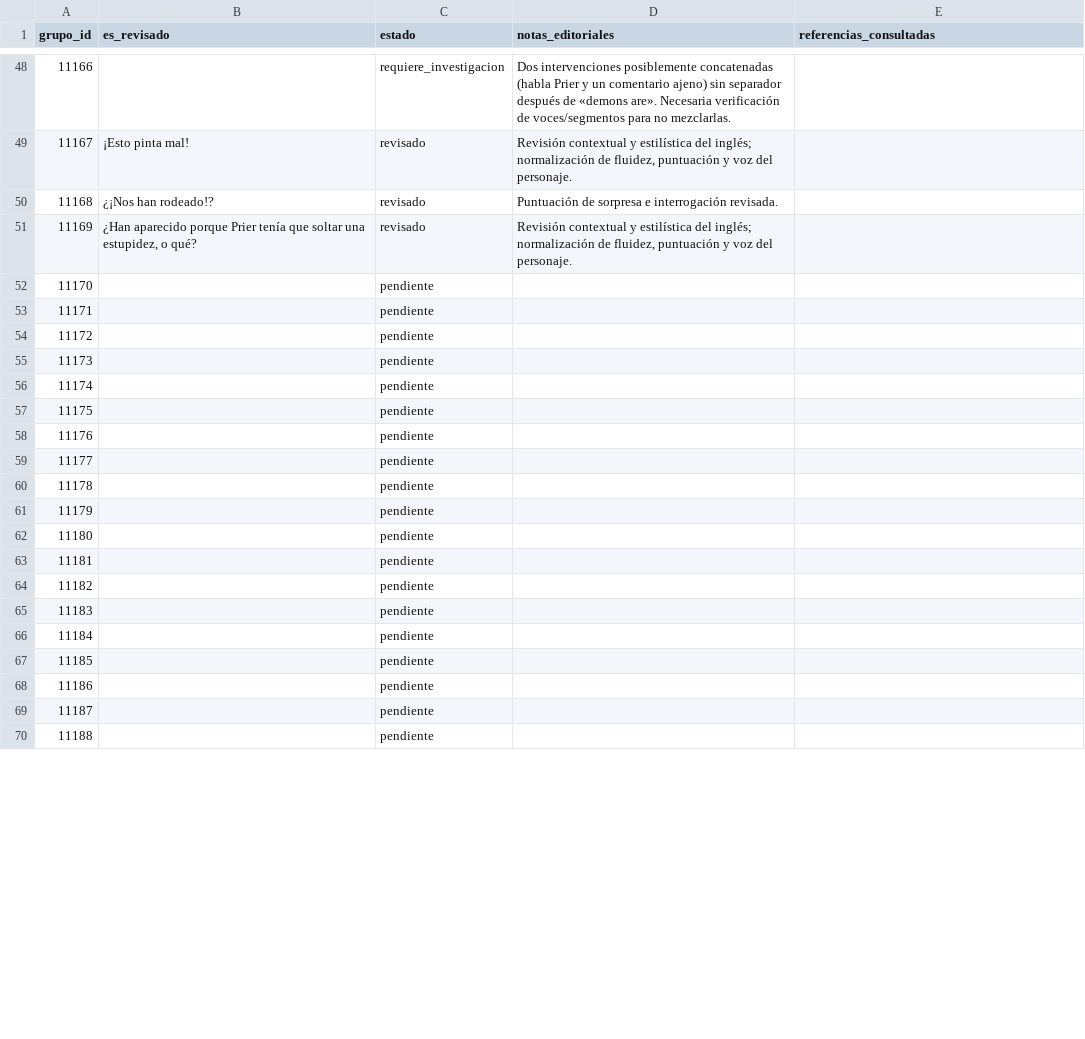
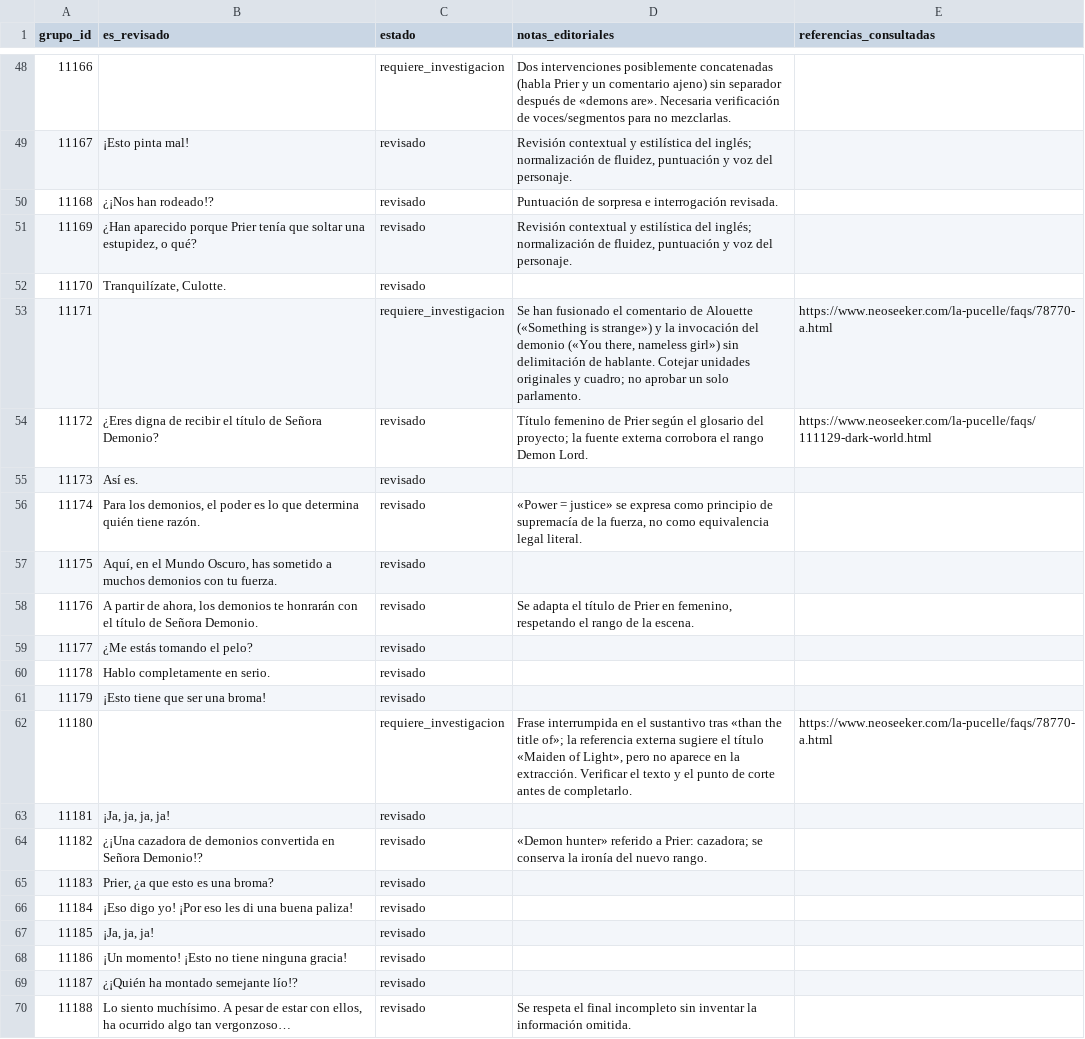
Before and after one commit to ARivas3008/la-pucelle-ragnarok-localizacion, a CSV file: corpus/11/revision.csv, drawn as a sheet; only a part is shown, gaps mark what is left out; the diff covers the shown part only.

```diff
--- a/corpus/11/revision.csv
+++ b/corpus/11/revision.csv
@@ -51,20 +51,20 @@
 11169,"¿Han aparecido porque Prier tenía que soltar una estupidez, o qué?",revisado,"Revisión contextual y estilística del inglés; normalización de fluidez, puntuación y voz del personaje.",
-11170,,pendiente,,
-11171,,pendiente,,
-11172,,pendiente,,
-11173,,pendiente,,
-11174,,pendiente,,
-11175,,pendiente,,
-11176,,pendiente,,
-11177,,pendiente,,
-11178,,pendiente,,
-11179,,pendiente,,
-11180,,pendiente,,
-11181,,pendiente,,
-11182,,pendiente,,
-11183,,pendiente,,
-11184,,pendiente,,
-11185,,pendiente,,
-11186,,pendiente,,
-11187,,pendiente,,
-11188,,pendiente,,
+11170,"Tranquilízate, Culotte.",revisado,,
+11171,,requiere_investigacion,"Se han fusionado el comentario de Alouette («Something is strange») y la invocación del demonio («You there, nameless girl») sin delimitación de hablante. Cotejar unidades originales y cuadro; no aprobar un solo parlamento.",https://www.neoseeker.com/la-pucelle/faqs/78770-a.html
+11172,¿Eres digna de recibir el título de Señora Demonio?,revisado,Título femenino de Prier según el glosario del proyecto; la fuente externa corrobora el rango Demon Lord.,https://www.neoseeker.com/la-pucelle/faqs/111129-dark-world.html
+11173,Así es.,revisado,,
+11174,"Para los demonios, el poder es lo que determina quién tiene razón.",revisado,"«Power = justice» se expresa como principio de supremacía de la fuerza, no como equivalencia legal literal.",
+11175,"Aquí, en el Mundo Oscuro, has sometido a muchos demonios con tu fuerza.",revisado,,
+11176,"A partir de ahora, los demonios te honrarán con el título de Señora Demonio.",revisado,"Se adapta el título de Prier en femenino, respetando el rango de la escena.",
+11177,¿Me estás tomando el pelo?,revisado,,
+11178,Hablo completamente en serio.,revisado,,
+11179,¡Esto tiene que ser una broma!,revisado,,
+11180,,requiere_investigacion,"Frase interrumpida en el sustantivo tras «than the title of»; la referencia externa sugiere el título «Maiden of Light», pero no aparece en la extracción. Verificar el texto y el punto de corte antes de completarlo.",https://www.neoseeker.com/la-pucelle/faqs/78770-a.html
+11181,"¡Ja, ja, ja, ja!",revisado,,
+11182,¿¡Una cazadora de demonios convertida en Señora Demonio!?,revisado,«Demon hunter» referido a Prier: cazadora; se conserva la ironía del nuevo rango.,
+11183,"Prier, ¿a que esto es una broma?",revisado,,
+11184,¡Eso digo yo! ¡Por eso les di una buena paliza!,revisado,,
+11185,"¡Ja, ja, ja!",revisado,,
+11186,¡Un momento! ¡Esto no tiene ninguna gracia!,revisado,,
+11187,¿¡Quién ha montado semejante lío!?,revisado,,
+11188,"Lo siento muchísimo. A pesar de estar con ellos, ha ocurrido algo tan vergonzoso…",revisado,Se respeta el final incompleto sin inventar la información omitida.,
```
Also changed, not shown: 72 edited cells elsewhere in this file.
